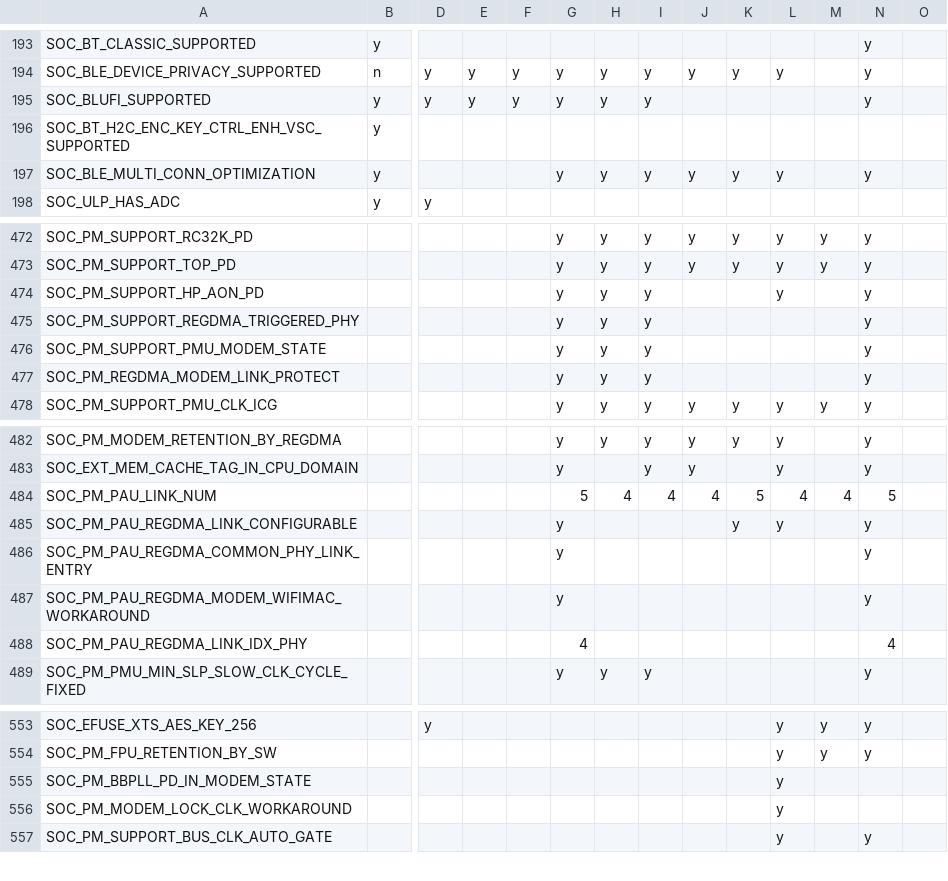
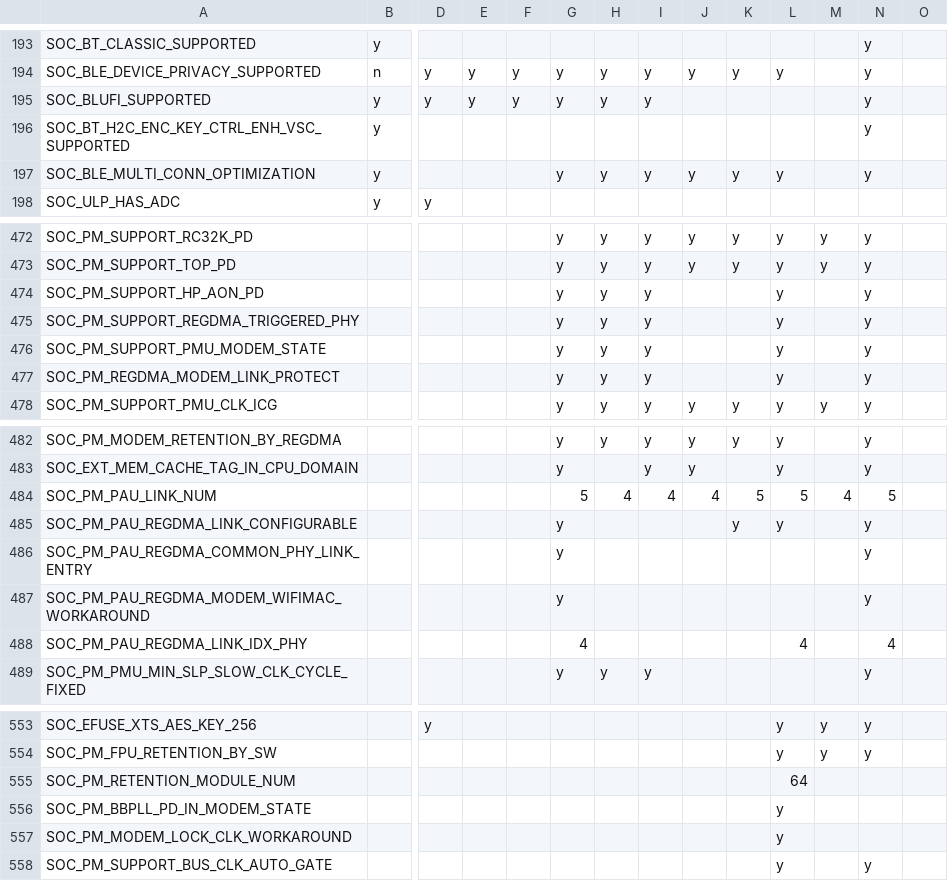
Before and after one commit to tanakamasayuki/ESP-IDF-SoC-Check, a CSV file: soc.csv, drawn as a sheet; only a part is shown, gaps mark what is left out; rows hold the shown columns only; the diff names each change by its address in the sheet, - before the commit and + after, or states it on an @@ line.

```diff
--- a/soc.csv
+++ b/soc.csv
-N196: (empty)
+N196: y
-L475:L477: (empty)
+L475:L477: y
-L484: 4
+L484: 5
-L488: (empty)
+L488: 4
+row 555: SOC_PM_RETENTION_MODULE_NUM |  |  |  |  |  |  |  |  |  | 64
```
Also changed, not shown: 1 other file.
